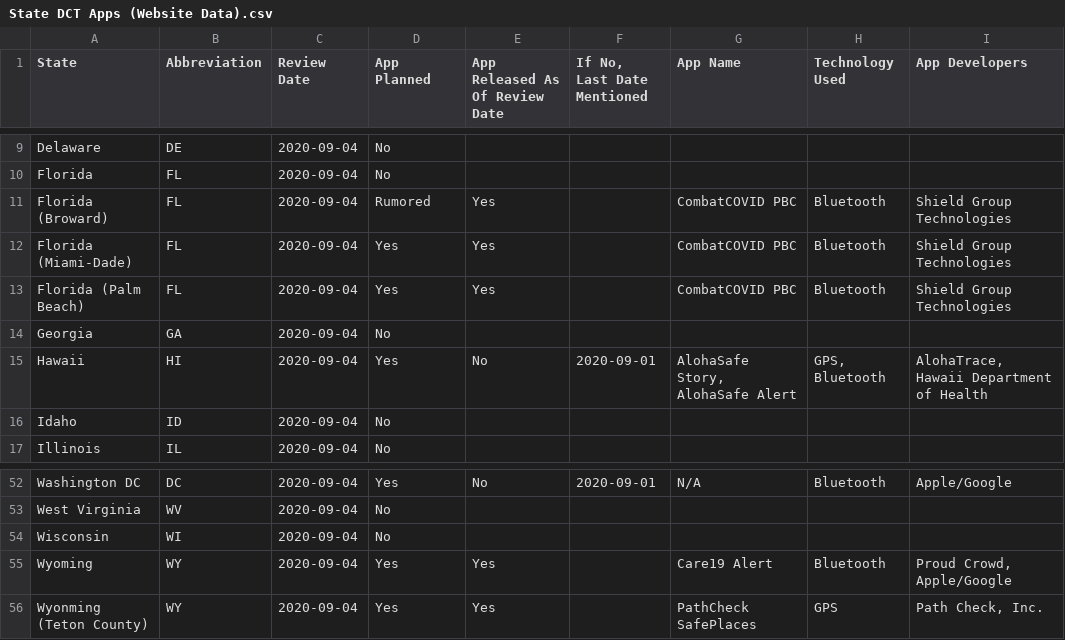
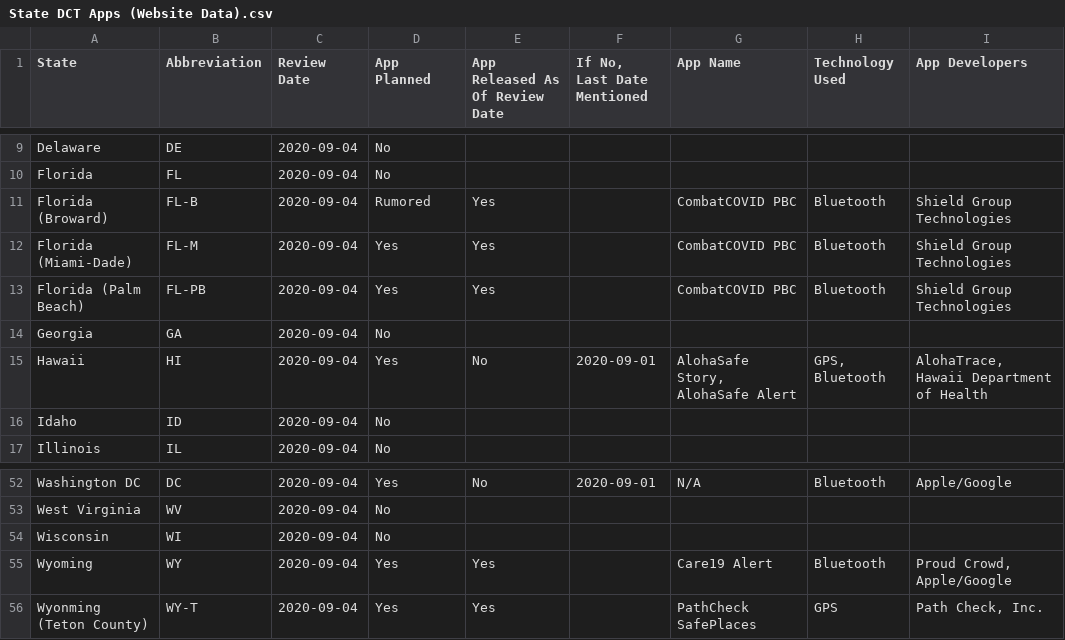
Before and after one commit to Peter-Kedron/COVID-19-Geospatial-Technologies-For-Digital-Contact-Tracing, a CSV file: data/State DCT Apps (Website Data).csv, drawn as a sheet; only a part is shown, gaps mark what is left out; the diff names each change by its address in the sheet, - before the commit and + after, or states it on an @@ line.

Commit message:
Updated county abbreviations in app data file.

```diff
--- a/data/State DCT Apps (Website Data).csv
+++ b/data/State DCT Apps (Website Data).csv
-B11 (Abbreviation): FL
+B11 (Abbreviation): FL-B
-B12 (Abbreviation): FL
+B12 (Abbreviation): FL-M
-B13 (Abbreviation): FL
+B13 (Abbreviation): FL-PB
-B56 (Abbreviation): WY
+B56 (Abbreviation): WY-T
```
